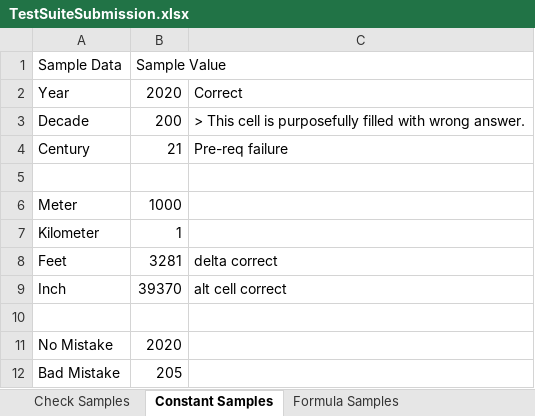
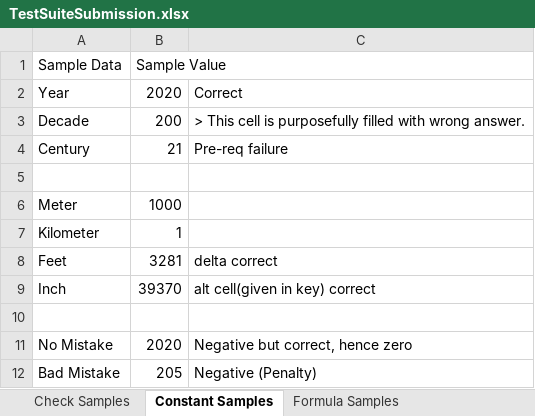
Before and after one commit to cmusv/pysheetgrader-core, an Excel workbook: excel/TestSuiteSubmission.xlsx, sheet Constant Samples, drawn as a sheet; values as stored, in another font and other column widths than the file's, no borders; the diff names each change by its address in the sheet, - before the commit and + after, or states it on an @@ line.

```diff
--- a/excel/TestSuiteSubmission.xlsx (sheet Constant Samples)
+++ b/excel/TestSuiteSubmission.xlsx (sheet Constant Samples)
-C9: alt cell correct
+C9: alt cell(given in key) correct
-C11: (empty)
+C11: Negative but correct, hence zero
-C12: (empty)
+C12: Negative (Penalty)
```
Also changed, not shown: sheet Formula Samples, excel/TestSuiteKey.xlsx.
